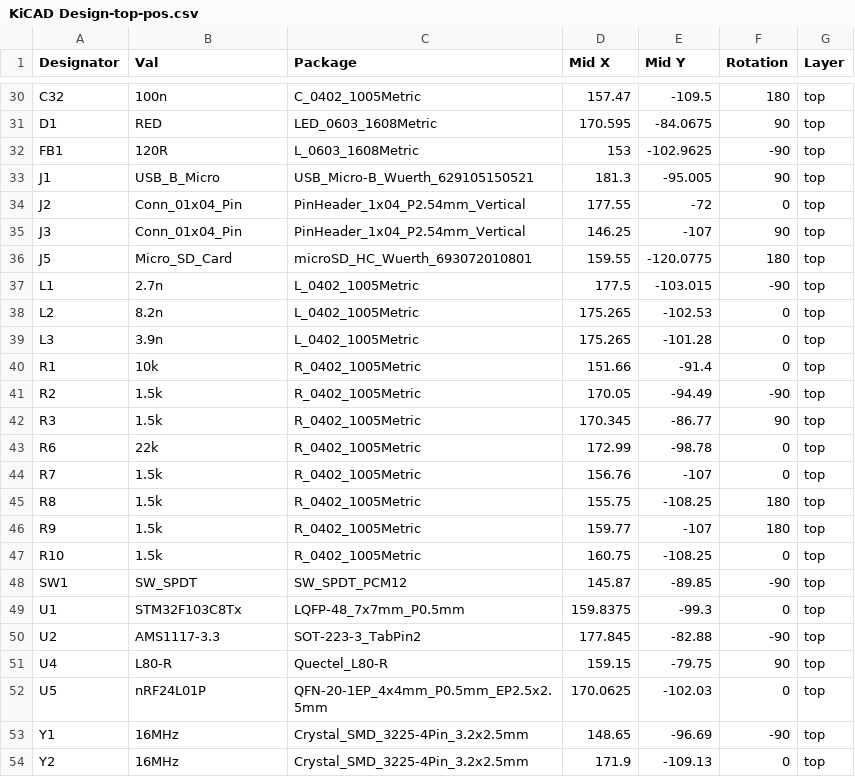
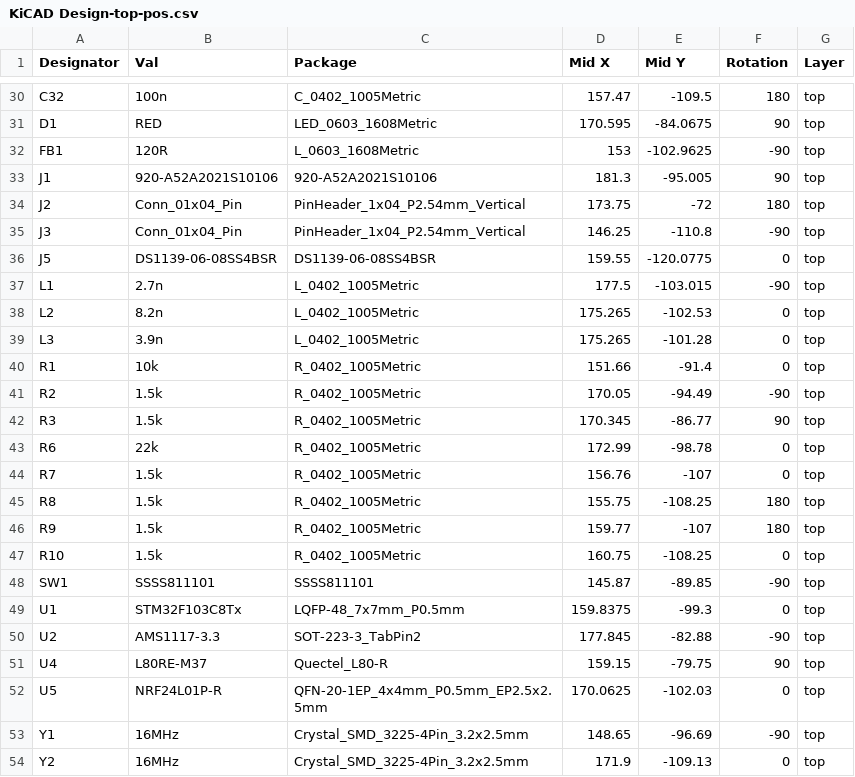
Before and after one commit to Jare319/ECEN-4013-Project2, a CSV file: KiCAD Design/Assembly/KiCAD Design-top-pos.csv, drawn as a sheet; only a part is shown, gaps mark what is left out.

```diff
--- a/KiCAD Design/Assembly/KiCAD Design-top-pos.csv
+++ b/KiCAD Design/Assembly/KiCAD Design-top-pos.csv
@@ -32,6 +32,6 @@ D1,RED,LED_0603_1608Metric,170.595,-84.0675,90,top
 FB1,120R,L_0603_1608Metric,153,-102.9625,-90,top
-J1,USB_B_Micro,USB_Micro-B_Wuerth_629105150521,181.3,-95.005,90,top
-J2,Conn_01x04_Pin,PinHeader_1x04_P2.54mm_Vertical,177.55,-72,0,top
-J3,Conn_01x04_Pin,PinHeader_1x04_P2.54mm_Vertical,146.25,-107,90,top
-J5,Micro_SD_Card,microSD_HC_Wuerth_693072010801,159.55,-120.0775,180,top
+J1,920-A52A2021S10106,920-A52A2021S10106,181.3,-95.005,90,top
+J2,Conn_01x04_Pin,PinHeader_1x04_P2.54mm_Vertical,173.75,-72,180,top
+J3,Conn_01x04_Pin,PinHeader_1x04_P2.54mm_Vertical,146.25,-110.8,-90,top
+J5,DS1139-06-08SS4BSR,DS1139-06-08SS4BSR,159.55,-120.0775,0,top
 L1,2.7n,L_0402_1005Metric,177.5,-103.015,-90,top
@@ -47,7 +47,7 @@ R9,1.5k,R_0402_1005Metric,159.77,-107,180,top
 R10,1.5k,R_0402_1005Metric,160.75,-108.25,0,top
-SW1,SW_SPDT,SW_SPDT_PCM12,145.87,-89.85,-90,top
+SW1,SSSS811101,SSSS811101,145.87,-89.85,-90,top
 U1,STM32F103C8Tx,LQFP-48_7x7mm_P0.5mm,159.8375,-99.3,0,top
 U2,AMS1117-3.3,SOT-223-3_TabPin2,177.845,-82.88,-90,top
-U4,L80-R,Quectel_L80-R,159.15,-79.75,90,top
-U5,nRF24L01P,QFN-20-1EP_4x4mm_P0.5mm_EP2.5x2.5mm,170.0625,-102.03,0,top
+U4,L80RE-M37,Quectel_L80-R,159.15,-79.75,90,top
+U5,NRF24L01P-R,QFN-20-1EP_4x4mm_P0.5mm_EP2.5x2.5mm,170.0625,-102.03,0,top
 Y1,16MHz,Crystal_SMD_3225-4Pin_3.2x2.5mm,148.65,-96.69,-90,top
```
Also changed, not shown: KiCAD Design/Assembly/KiCAD Design.csv, 1 other file.
